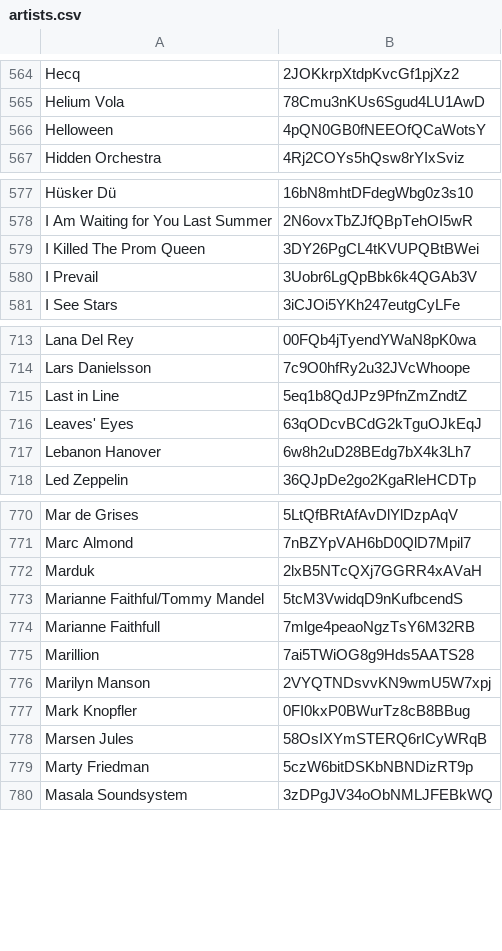
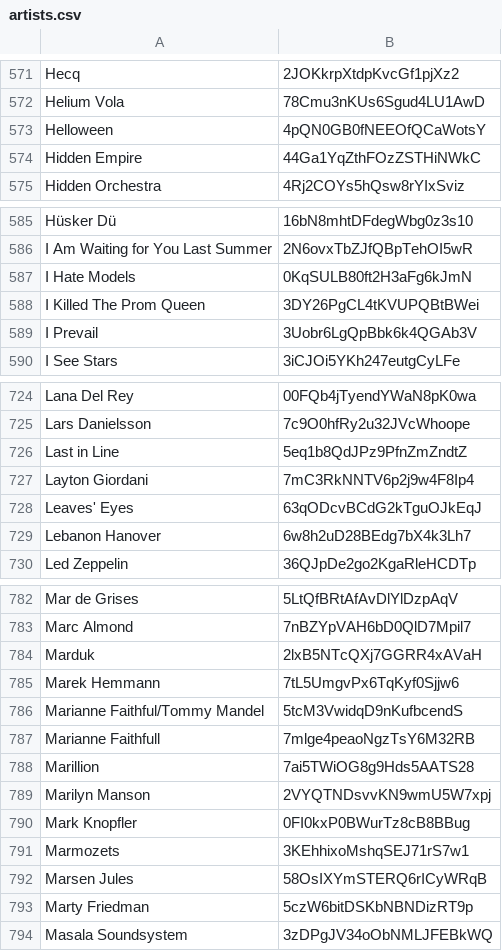
Before and after one commit to ceth-x86/spotifier, a CSV file: data/artists.csv, drawn as a sheet; only a part is shown, gaps mark what is left out; the diff covers the shown part only.

```diff
--- a/data/artists.csv
+++ b/data/artists.csv
@@ -566,2 +573,3 @@
 "Helloween","4pQN0GB0fNEEOfQCaWotsY"
+"Hidden Empire","44Ga1YqZthFOzZSTHiNWkC"
 "Hidden Orchestra","4Rj2COYs5hQsw8rYIxSviz"
@@ -578,2 +586,3 @@
 "I Am Waiting for You Last Summer","2N6ovxTbZJfQBpTehOI5wR"
+"I Hate Models","0KqSULB80ft2H3aFg6kJmN"
 "I Killed The Prom Queen","3DY26PgCL4tKVUPQBtBWei"
@@ -715,2 +726,3 @@
 "Last in Line","5eq1b8QdJPz9PfnZmZndtZ"
+"Layton Giordani","7mC3RkNNTV6p2j9w4F8Ip4"
 "Leaves' Eyes","63qODcvBCdG2kTguOJkEqJ"
@@ -772,2 +784,3 @@
 "Marduk","2lxB5NTcQXj7GGRR4xAVaH"
+"Marek Hemmann","7tL5UmgvPx6TqKyf0Sjjw6"
 "Marianne Faithful/Tommy Mandel","5tcM3VwidqD9nKufbcendS"
@@ -777,2 +790,3 @@
 "Mark Knopfler","0FI0kxP0BWurTz8cB8BBug"
+"Marmozets","3KEhhixoMshqSEJ71rS7w1"
 "Marsen Jules","58OsIXYmSTERQ6rICyWRqB"
```
Also changed, not shown: 26 added rows elsewhere in this file.
